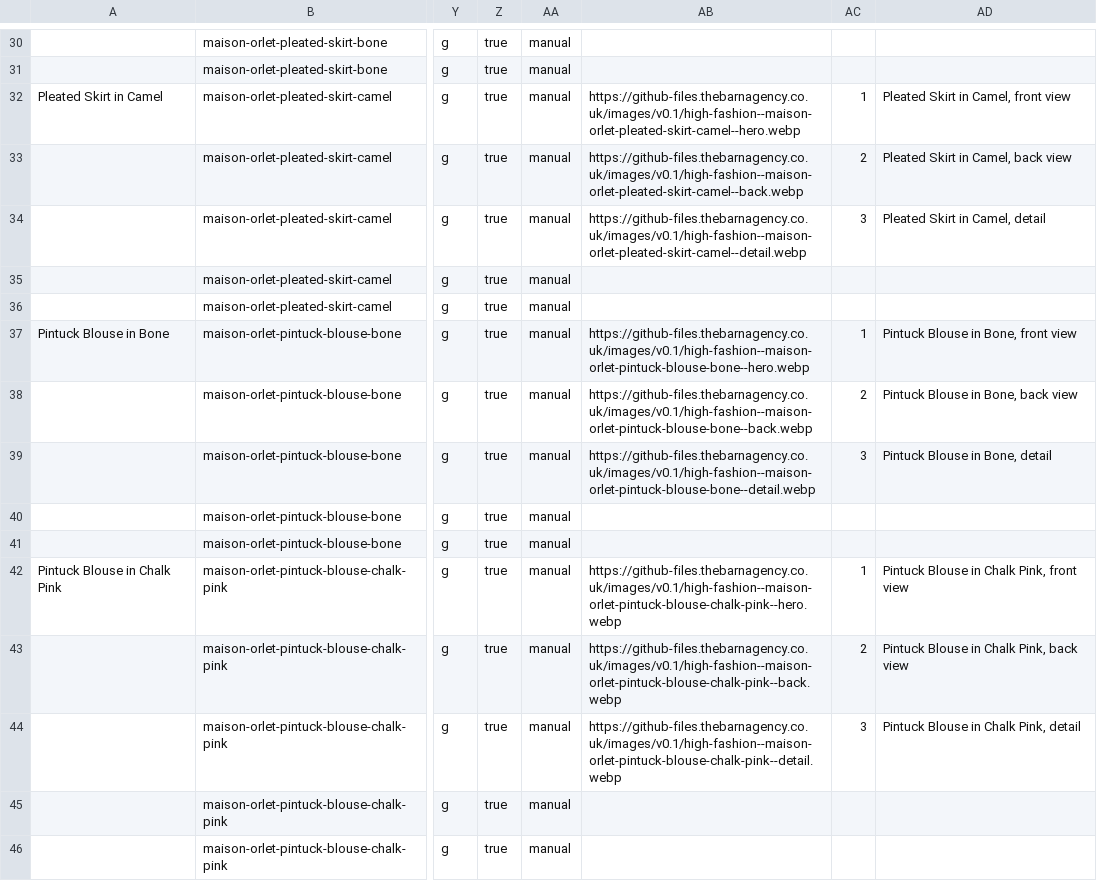
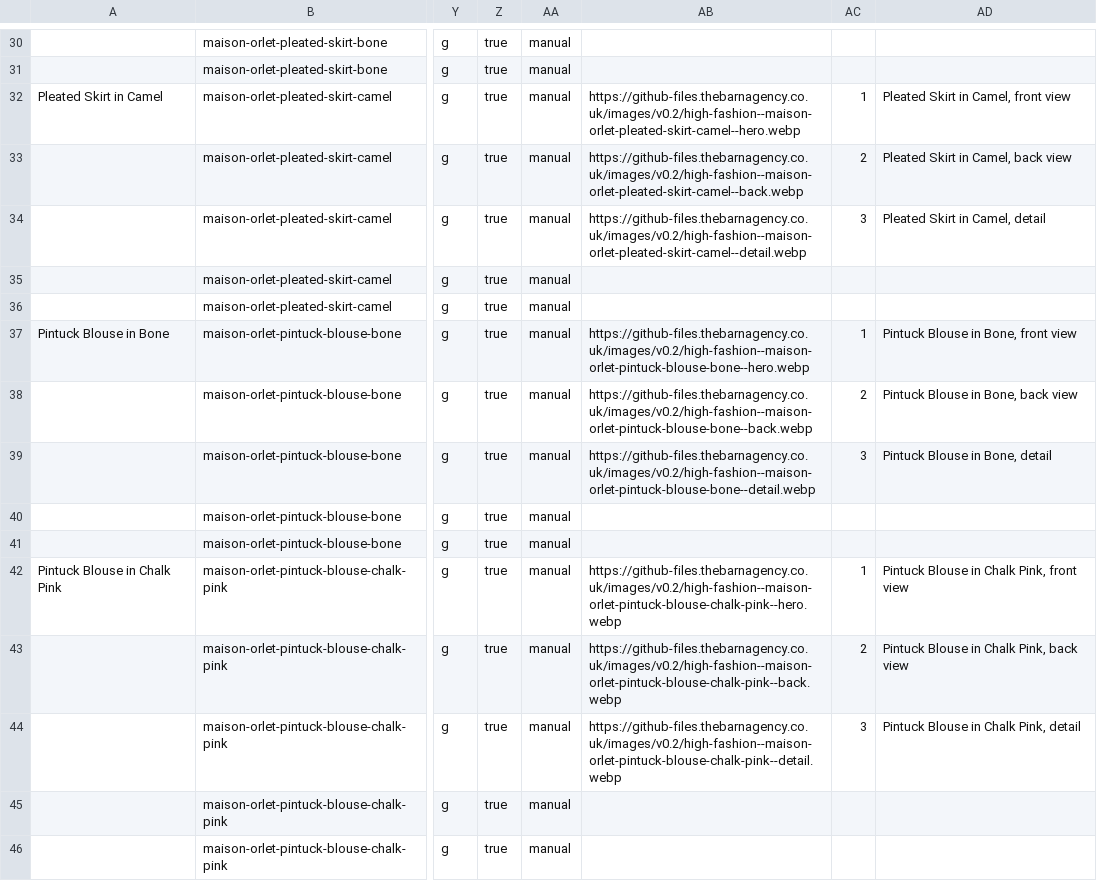
Before and after one commit to thebarnagency/shopify-sample-catalogues, a CSV file: stores/maison-orlet/products-rich.csv, drawn as a sheet; only a part is shown, gaps mark what is left out; the diff covers the shown part only; the diff names each change by its address in the sheet, - before the commit and + after, or states it on an @@ line.

```diff
--- a/stores/maison-orlet/products-rich.csv
+++ b/stores/maison-orlet/products-rich.csv
-AB32: https://github-files.thebarnagency.co.uk/images/v0.1/high-fashion--maison-orlet-pleated-skirt-camel--hero.webp
+AB32: https://github-files.thebarnagency.co.uk/images/v0.2/high-fashion--maison-orlet-pleated-skirt-camel--hero.webp
-AB33: https://github-files.thebarnagency.co.uk/images/v0.1/high-fashion--maison-orlet-pleated-skirt-camel--back.webp
+AB33: https://github-files.thebarnagency.co.uk/images/v0.2/high-fashion--maison-orlet-pleated-skirt-camel--back.webp
-AB34: https://github-files.thebarnagency.co.uk/images/v0.1/high-fashion--maison-orlet-pleated-skirt-camel--detail.webp
+AB34: https://github-files.thebarnagency.co.uk/images/v0.2/high-fashion--maison-orlet-pleated-skirt-camel--detail.webp
-AB37: https://github-files.thebarnagency.co.uk/images/v0.1/high-fashion--maison-orlet-pintuck-blouse-bone--hero.webp
+AB37: https://github-files.thebarnagency.co.uk/images/v0.2/high-fashion--maison-orlet-pintuck-blouse-bone--hero.webp
-AB38: https://github-files.thebarnagency.co.uk/images/v0.1/high-fashion--maison-orlet-pintuck-blouse-bone--back.webp
+AB38: https://github-files.thebarnagency.co.uk/images/v0.2/high-fashion--maison-orlet-pintuck-blouse-bone--back.webp
-AB39: https://github-files.thebarnagency.co.uk/images/v0.1/high-fashion--maison-orlet-pintuck-blouse-bone--detail.webp
+AB39: https://github-files.thebarnagency.co.uk/images/v0.2/high-fashion--maison-orlet-pintuck-blouse-bone--detail.webp
-AB42: https://github-files.thebarnagency.co.uk/images/v0.1/high-fashion--maison-orlet-pintuck-blouse-chalk-pink--hero.webp
+AB42: https://github-files.thebarnagency.co.uk/images/v0.2/high-fashion--maison-orlet-pintuck-blouse-chalk-pink--hero.webp
-AB43: https://github-files.thebarnagency.co.uk/images/v0.1/high-fashion--maison-orlet-pintuck-blouse-chalk-pink--back.webp
+AB43: https://github-files.thebarnagency.co.uk/images/v0.2/high-fashion--maison-orlet-pintuck-blouse-chalk-pink--back.webp
-AB44: https://github-files.thebarnagency.co.uk/images/v0.1/high-fashion--maison-orlet-pintuck-blouse-chalk-pink--detail.webp
+AB44: https://github-files.thebarnagency.co.uk/images/v0.2/high-fashion--maison-orlet-pintuck-blouse-chalk-pink--detail.webp
```
Also changed, not shown: 111 edited cells elsewhere in this file, stores/lune-atelier/products-rich.csv, stores/lune-atelier/products.csv, 34 other files.
